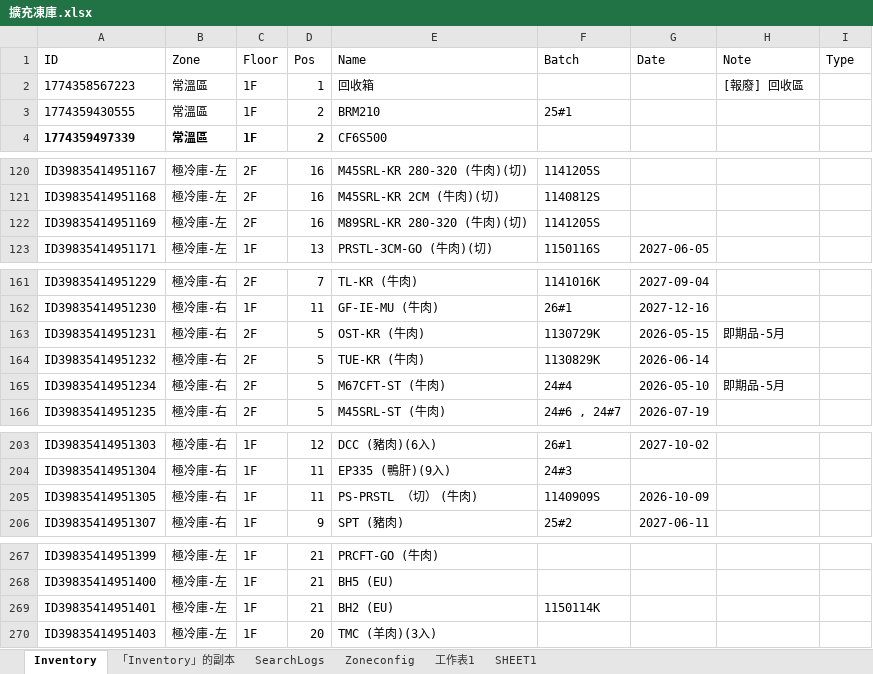
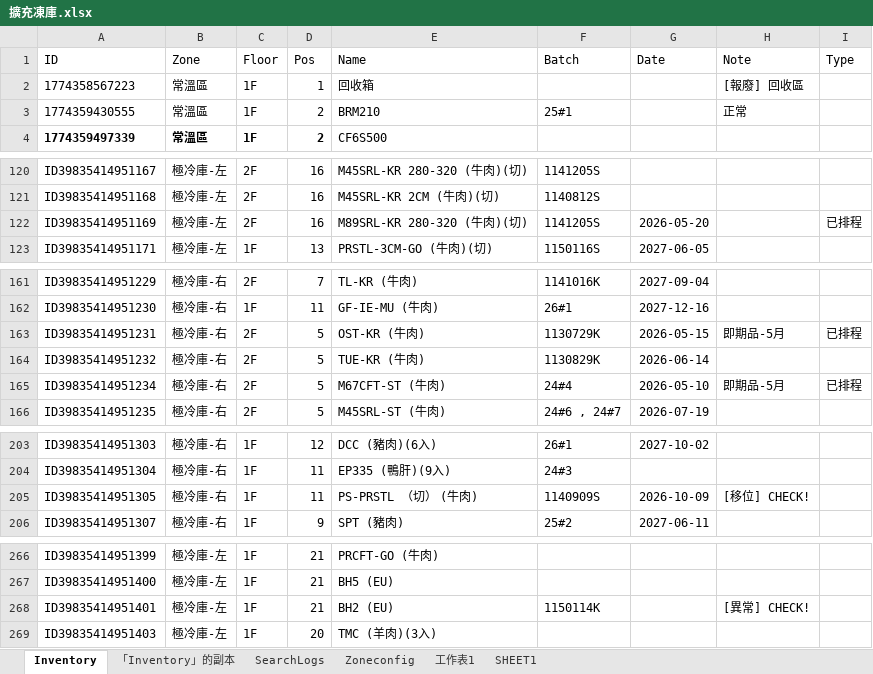
Before and after one commit to mingfonglpg-bit/-, an Excel workbook: 擴充凍庫.xlsx, sheet Inventory, drawn as a sheet; only a part is shown, gaps mark what is left out; values as stored, in another font and other column widths than the file's, no borders; charts and pictures not drawn; addresses are those after the commit; the diff covers the shown part only; the diff names each change by its address in the sheet, - before the commit and + after, or states it on an @@ line.

```diff
--- a/擴充凍庫.xlsx (sheet Inventory)
+++ b/擴充凍庫.xlsx (sheet Inventory)
-H3 (Note): (empty)
+H3 (Note): 正常
-G122 (Date): (empty)
+G122 (Date): 2026-05-20
-I122 (Type): (empty)
+I122 (Type): 已排程
-I163 (Type): (empty)
+I163 (Type): 已排程
-I165 (Type): (empty)
+I165 (Type): 已排程
-H205 (Note): (empty)
+H205 (Note): [移位] CHECK!
-H268 (Note): (empty)
+H268 (Note): [異常] CHECK!
```
Also changed, not shown: 9 added rows, 5 removed rows and 22 edited cells elsewhere in this sheet, sheet 「Inventory」的副本, sheet SearchLogs.
